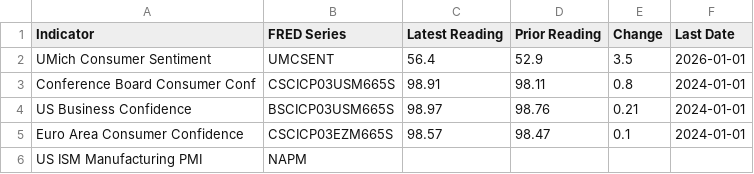
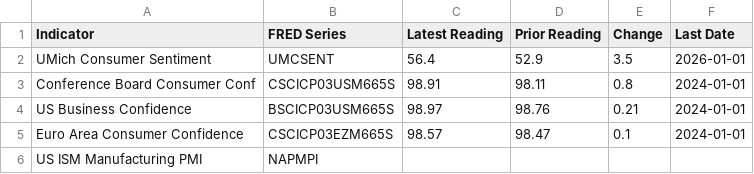
Before and after one commit to Kasim81/market_dash_auto, a CSV file: data/sentiment_data.csv, drawn as a sheet.

```diff
--- a/data/sentiment_data.csv
+++ b/data/sentiment_data.csv
@@ -5,2 +5,2 @@ US Business Confidence,BSCICP03USM665S,98.97,98.76,0.21,2024-01-01
 Euro Area Consumer Confidence,CSCICP03EZM665S,98.57,98.47,0.1,2024-01-01
-US ISM Manufacturing PMI,NAPM,,,,
+US ISM Manufacturing PMI,NAPMPI,,,,
```
Also changed, not shown: data/market_data.csv.
